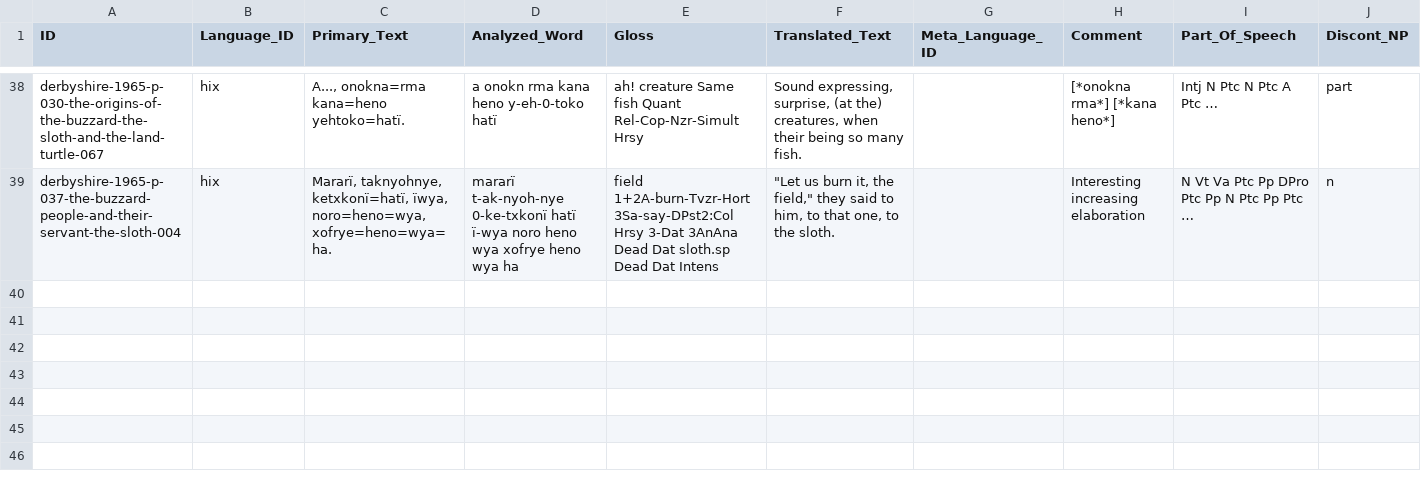
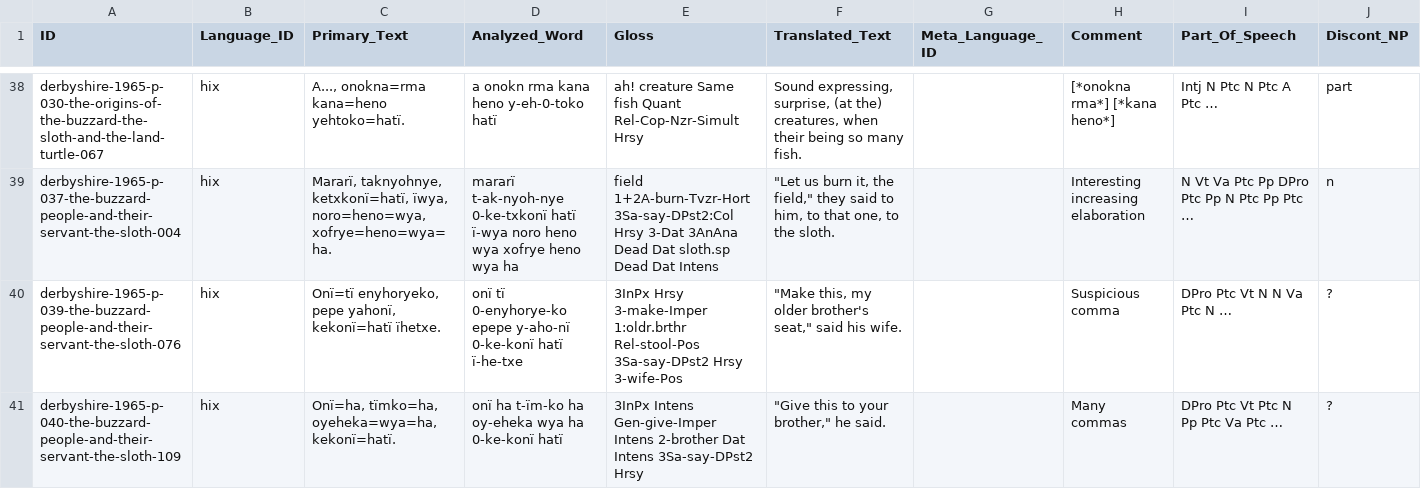
Before and after one commit to fmatter/cariban_nps, a CSV file: data/cldf/examples.csv, drawn as a sheet; only a part is shown, gaps mark what is left out; rows hold the shown columns only; the diff names each change by its address in the sheet, - before the commit and + after, or states it on an @@ line.

Commit message:
more data

```diff
--- a/data/cldf/examples.csv
+++ b/data/cldf/examples.csv
+row 40: derbyshire-1965-p-039-the-buzzard-people-and-their-servant-the-sloth-076 | hix | Onï=tï enyhoryeko, pepe yahonï, kekonï=hatï ïhetxe. | onï tï 0-enyhorye-ko epepe y-aho-nï 0-ke-konï hatï ï-he-txe | 3InPx Hrsy 3-make-Imper 1:oldr.brthr Rel-stool-Pos 3Sa-say-DPst2 Hrsy 3-wife-Pos | "Make this, my older brother's seat," said his wife. |  | Suspicious comma | DPro Ptc Vt N N Va Ptc N … | ?
+row 41: derbyshire-1965-p-040-the-buzzard-people-and-their-servant-the-sloth-109 | hix | Onï=ha, tïmko=ha, oyeheka=wya=ha, kekonï=hatï. | onï ha t-ïm-ko ha oy-eheka wya ha 0-ke-konï hatï | 3InPx Intens Gen-give-Imper Intens 2-brother Dat Intens 3Sa-say-DPst2 Hrsy | "Give this to your brother," he said. |  | Many commas | DPro Ptc Vt Ptc N Pp Ptc Va Ptc … | ?
```
Also changed, not shown: 7 other files.
